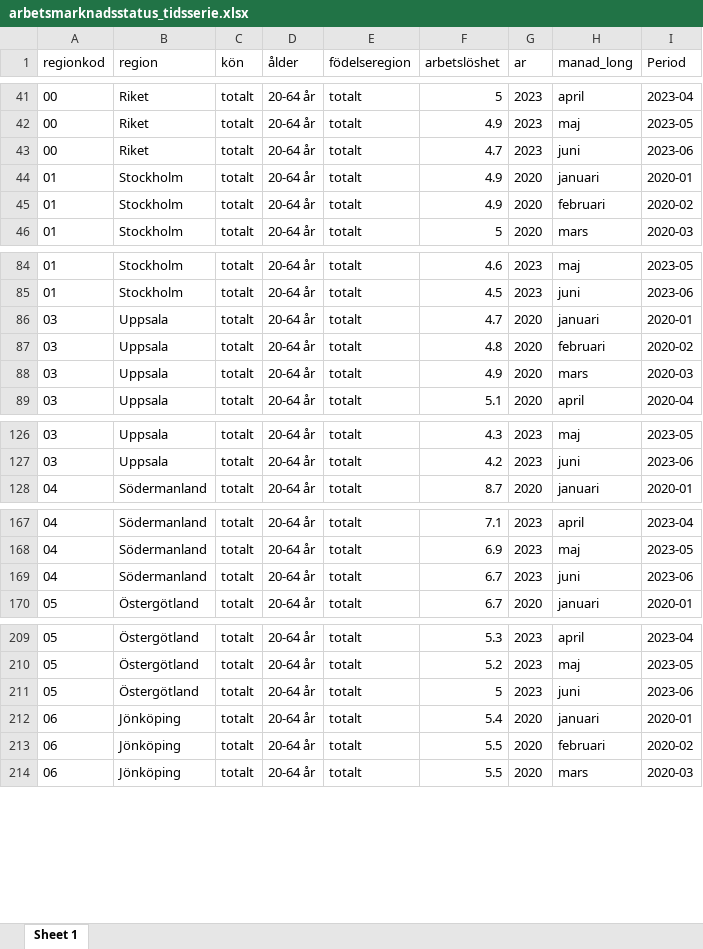
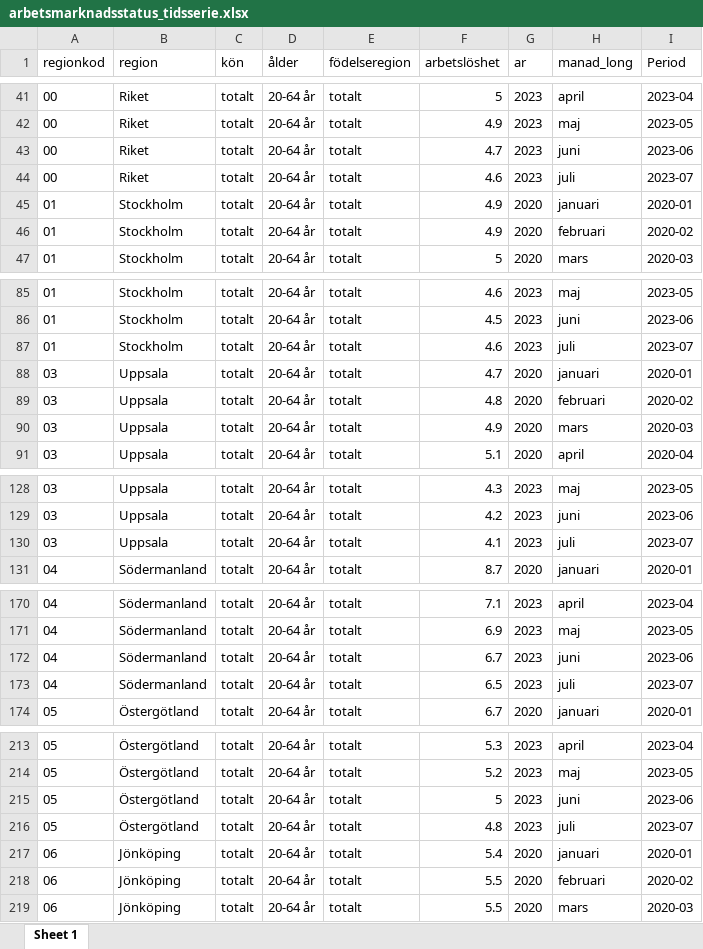
Before and after one commit to Region-Dalarna/laget_i_Dalarna, an Excel workbook: Data/arbetsmarknadsstatus_tidsserie.xlsx, sheet Sheet 1, drawn as a sheet; only a part is shown, gaps mark what is left out; values as stored, in another font and other column widths than the file's, no borders; the diff covers the shown part only; the diff names each change by its address in the sheet, - before the commit and + after, or states it on an @@ line.

```diff
--- a/Data/arbetsmarknadsstatus_tidsserie.xlsx (sheet Sheet 1)
+++ b/Data/arbetsmarknadsstatus_tidsserie.xlsx (sheet Sheet 1)
+row 44: 00 | Riket | totalt | 20-64 år | totalt | 4.6 | 2023 | juli | 2023-07
+row 87: 01 | Stockholm | totalt | 20-64 år | totalt | 4.6 | 2023 | juli | 2023-07
+row 130: 03 | Uppsala | totalt | 20-64 år | totalt | 4.1 | 2023 | juli | 2023-07
+row 173: 04 | Södermanland | totalt | 20-64 år | totalt | 6.5 | 2023 | juli | 2023-07
+row 216: 05 | Östergötland | totalt | 20-64 år | totalt | 4.8 | 2023 | juli | 2023-07
```
Also changed, not shown: 17 added rows elsewhere in this sheet, Data/BNP.xlsx, Data/KPI.xlsx, 28 other files.
